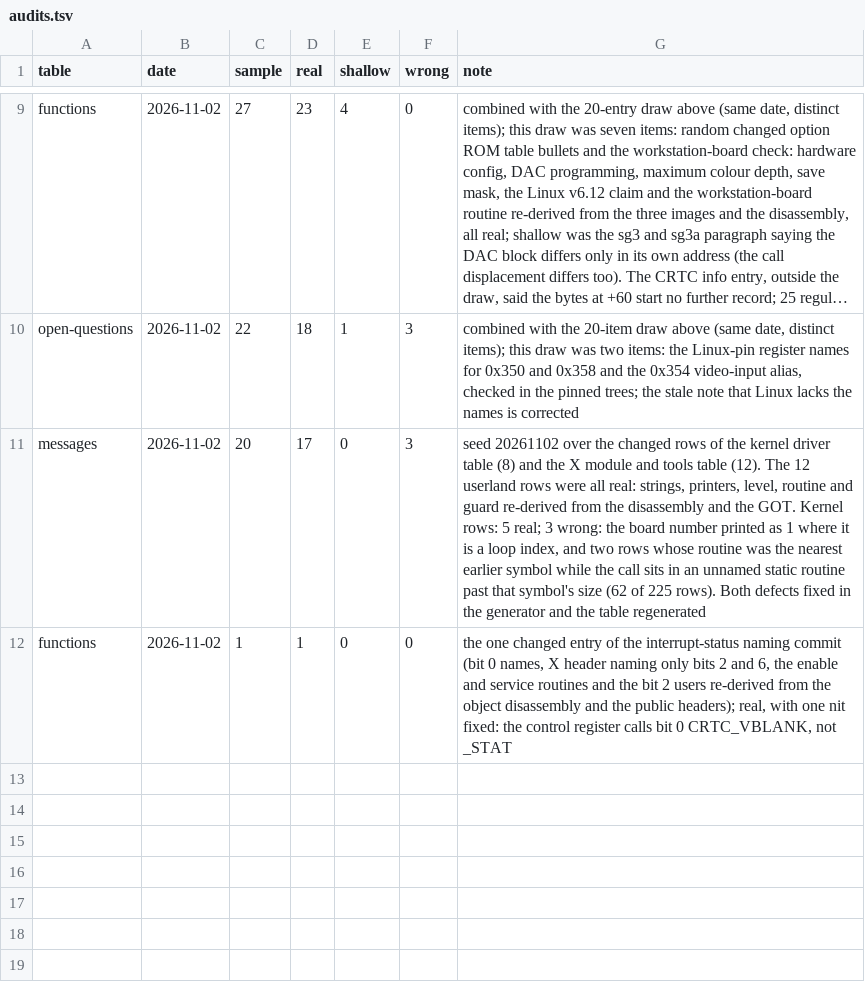
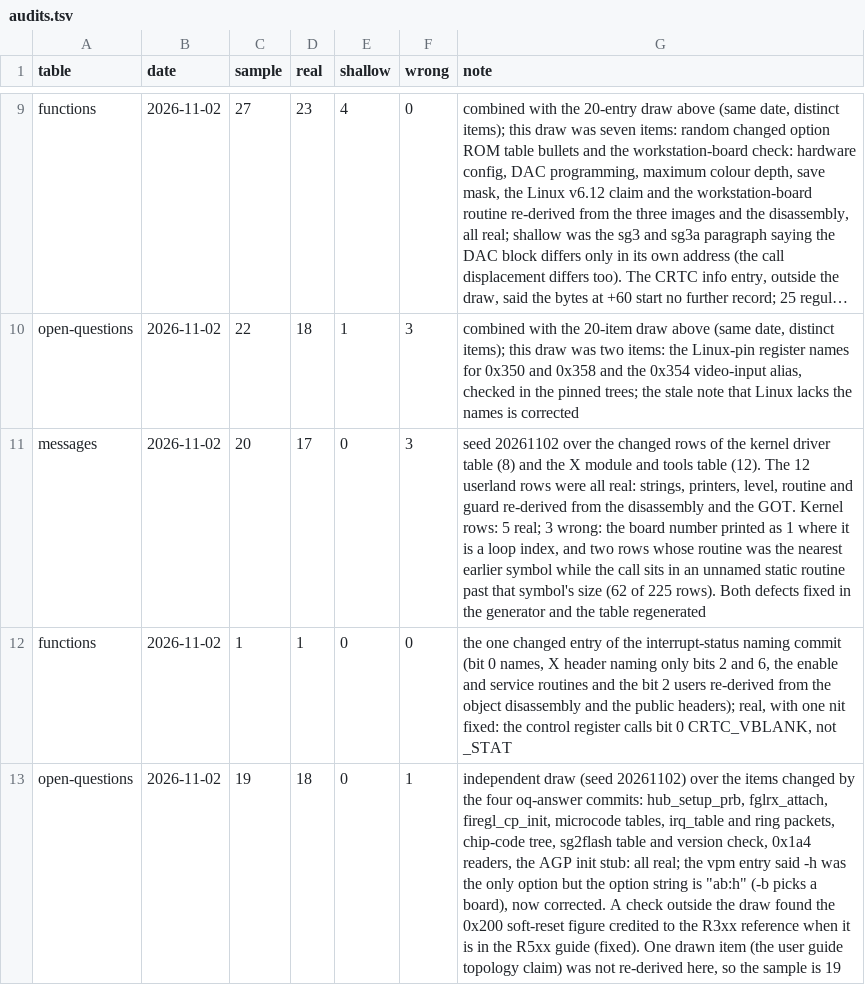
Before and after one commit to jamesbraid/voyager, a TSV file: docs/inventory/audits.tsv, drawn as a sheet; only a part is shown, gaps mark what is left out; long unchanged cells end in …; the diff names each change by its address in the sheet, - before the commit and + after, or states it on an @@ line.

Commit message:
docs: fix the vpm option list and a soft-reset attribution after an audit
An independent draw over the open-question answers found that the vpm
entry called -h its only option. The option string is "ab:h": -b picks
one board, -a is accepted and its flag is never read, and the usage text
lists only -h. Correct the entry.

The 0x200 soft-reset figure was credited to the R3xx 3D register
reference; it is in the R5xx acceleration guide, which describes a later
chip. Also note the initial "flash_times = 0" line the flash tool prints
before its first attempt. Record the audit.

```diff
--- a/docs/inventory/audits.tsv
+++ b/docs/inventory/audits.tsv
+row 13: open-questions | 2026-11-02 | 19 | 18 | 0 | 1 | independent draw (seed 20261102) over the items changed by the four oq-answer commits: hub_setup_prb, fglrx_attach, firegl_cp_init, microcode tables, irq_table and ring packets, chip-code tree, sg2flash table and version check, 0x1a4 readers, the AGP init stub: all real; the vpm entry said -h was the only option but the option string is "ab:h" (-b picks a board), now corrected. A check outside the draw found the 0x200 soft-reset figure credited to the R3xx reference when it is in the R5xx guide (fixed). One drawn item (the user guide topology claim) was not re-derived here, so the sample is 19
```
Also changed, not shown: 3 other files.
